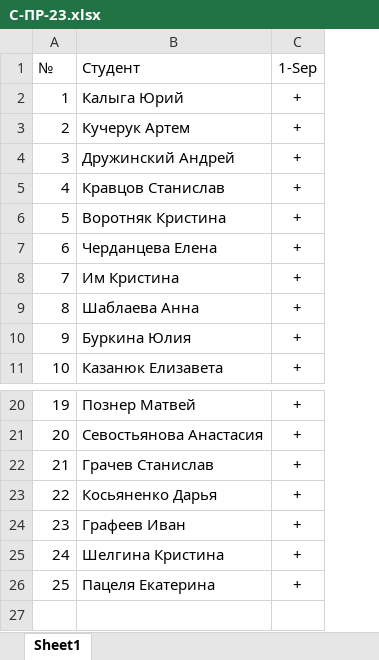
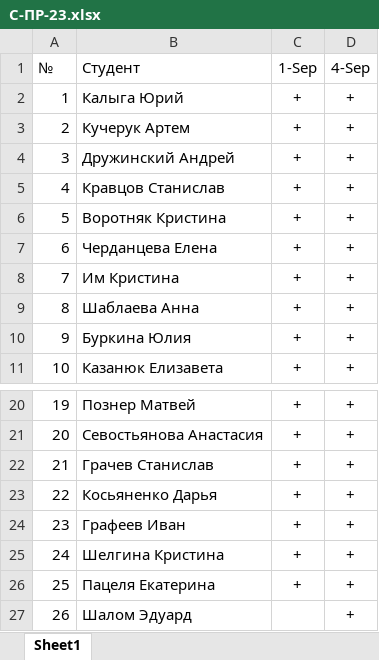
Before and after one commit to TheBandik/computer-science, an Excel workbook: sem1/С-ПР-23.xlsx, sheet Sheet1, drawn as a sheet; only a part is shown, gaps mark what is left out; values as stored, in another font and other column widths than the file's, no borders; the diff names each change by its address in the sheet, - before the commit and + after, or states it on an @@ line.

```diff
--- a/sem1/С-ПР-23.xlsx (sheet Sheet1)
+++ b/sem1/С-ПР-23.xlsx (sheet Sheet1)
+column D (4-Sep), rows 2-11: all +; rows 20-26: all +
+row 27: 26 | Шалом Эдуард |  | +
```
Also changed, not shown: 4 other files.
